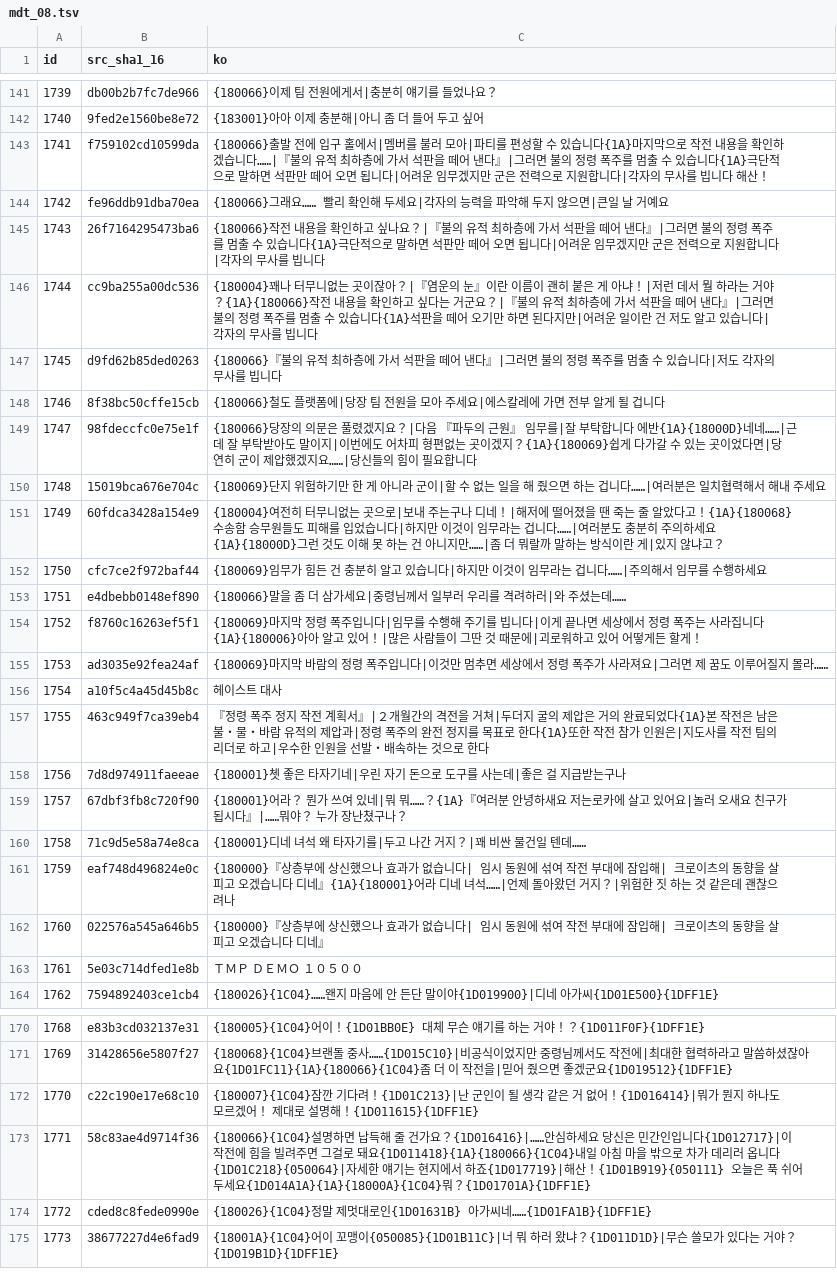
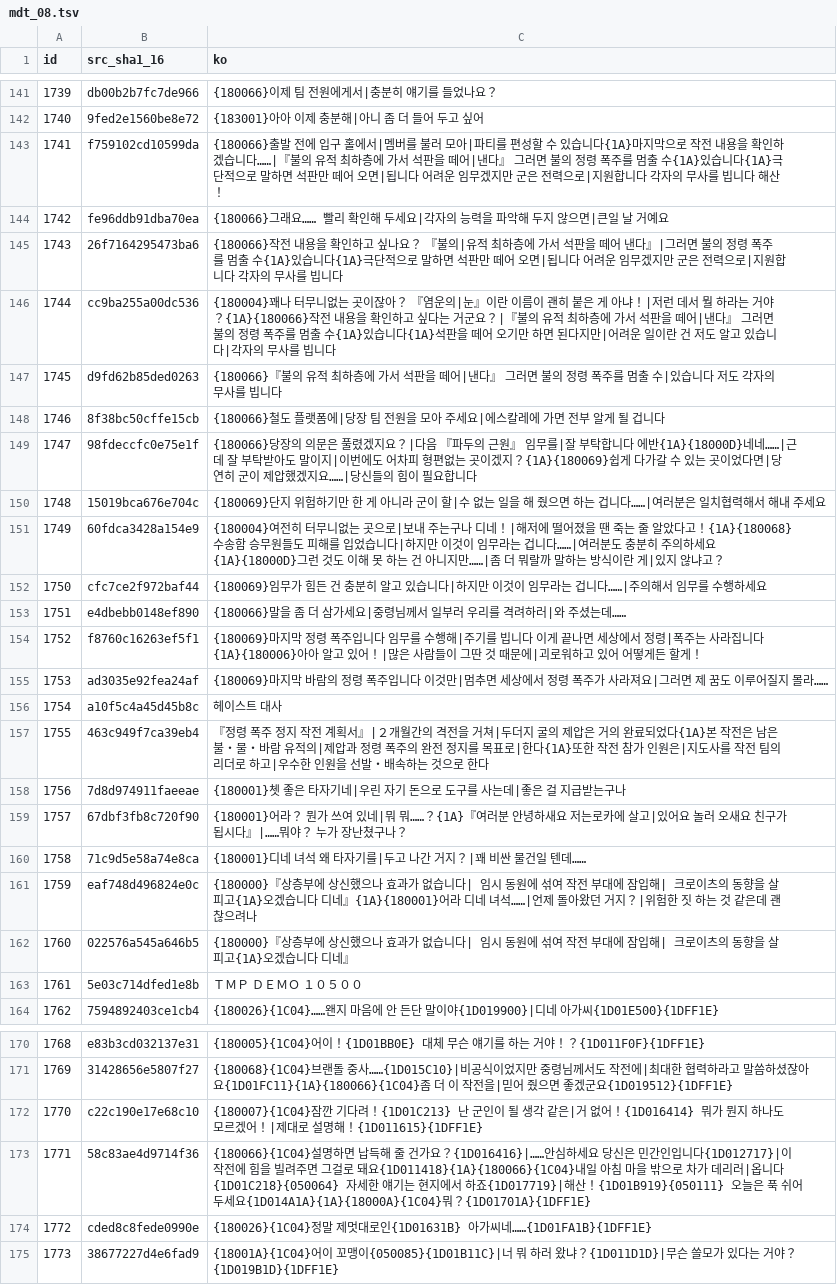
Before and after one commit to snake759494/grandia-xtreme-ps2-korean-patch, a TSV file: translation/pub/mdt_08.tsv, drawn as a sheet; only a part is shown, gaps mark what is left out; the diff covers the shown part only.

```diff
--- a/translation/pub/mdt_08.tsv
+++ b/translation/pub/mdt_08.tsv
@@ -142,10 +142,10 @@ id	src_sha1_16	ko
 1740	9fed2e1560be8e72	{183001}아아 이제 충분해|아니 좀 더 들어 두고 싶어
-1741	f759102cd10599da	{180066}출발 전에 입구 홀에서|멤버를 불러 모아|파티를 편성할 수 있습니다{1A}마지막으로 작전 내용을 확인하겠습니다……|『불의 유적 최하층에 가서 석판을 떼어 낸다』|그러면 불의 정령 폭주를 멈출 수 있습니다{1A}극단적으로 말하면 석판만 떼어 오면 됩니다|어려운 임무겠지만 군은 전력으로 지원합니다|각자의 무사를 빕니다 해산！
+1741	f759102cd10599da	{180066}출발 전에 입구 홀에서|멤버를 불러 모아|파티를 편성할 수 있습니다{1A}마지막으로 작전 내용을 확인하겠습니다……|『불의 유적 최하층에 가서 석판을 떼어|낸다』 그러면 불의 정령 폭주를 멈출 수{1A}있습니다{1A}극단적으로 말하면 석판만 떼어 오면|됩니다 어려운 임무겠지만 군은 전력으로|지원합니다 각자의 무사를 빕니다 해산！
 1742	fe96ddb91dba70ea	{180066}그래요…… 빨리 확인해 두세요|각자의 능력을 파악해 두지 않으면|큰일 날 거예요
-1743	26f7164295473ba6	{180066}작전 내용을 확인하고 싶나요？|『불의 유적 최하층에 가서 석판을 떼어 낸다』|그러면 불의 정령 폭주를 멈출 수 있습니다{1A}극단적으로 말하면 석판만 떼어 오면 됩니다|어려운 임무겠지만 군은 전력으로 지원합니다|각자의 무사를 빕니다
-1744	cc9ba255a00dc536	{180004}꽤나 터무니없는 곳이잖아？|『염운의 눈』이란 이름이 괜히 붙은 게 아냐！|저런 데서 뭘 하라는 거야？{1A}{180066}작전 내용을 확인하고 싶다는 거군요？|『불의 유적 최하층에 가서 석판을 떼어 낸다』|그러면 불의 정령 폭주를 멈출 수 있습니다{1A}석판을 떼어 오기만 하면 된다지만|어려운 일이란 건 저도 알고 있습니다|각자의 무사를 빕니다
-1745	d9fd62b85ded0263	{180066}『불의 유적 최하층에 가서 석판을 떼어 낸다』|그러면 불의 정령 폭주를 멈출 수 있습니다|저도 각자의 무사를 빕니다
+1743	26f7164295473ba6	{180066}작전 내용을 확인하고 싶나요？ 『불의|유적 최하층에 가서 석판을 떼어 낸다』|그러면 불의 정령 폭주를 멈출 수{1A}있습니다{1A}극단적으로 말하면 석판만 떼어 오면|됩니다 어려운 임무겠지만 군은 전력으로|지원합니다 각자의 무사를 빕니다
+1744	cc9ba255a00dc536	{180004}꽤나 터무니없는 곳이잖아？ 『염운의|눈』이란 이름이 괜히 붙은 게 아냐！|저런 데서 뭘 하라는 거야？{1A}{180066}작전 내용을 확인하고 싶다는 거군요？|『불의 유적 최하층에 가서 석판을 떼어|낸다』 그러면 불의 정령 폭주를 멈출 수{1A}있습니다{1A}석판을 떼어 오기만 하면 된다지만|어려운 일이란 건 저도 알고 있습니다|각자의 무사를 빕니다
+1745	d9fd62b85ded0263	{180066}『불의 유적 최하층에 가서 석판을 떼어|낸다』 그러면 불의 정령 폭주를 멈출 수|있습니다 저도 각자의 무사를 빕니다
 1746	8f38bc50cffe15cb	{180066}철도 플랫폼에|당장 팀 전원을 모아 주세요|에스칼레에 가면 전부 알게 될 겁니다
 1747	98fdeccfc0e75e1f	{180066}당장의 의문은 풀렸겠지요？|다음 『파두의 근원』 임무를|잘 부탁합니다 에반{1A}{18000D}네네……|근데 잘 부탁받아도 말이지|이번에도 어차피 형편없는 곳이겠지？{1A}{180069}쉽게 다가갈 수 있는 곳이었다면|당연히 군이 제압했겠지요……|당신들의 힘이 필요합니다
-1748	15019bca676e704c	{180069}단지 위험하기만 한 게 아니라 군이|할 수 없는 일을 해 줬으면 하는 겁니다……|여러분은 일치협력해서 해내 주세요
+1748	15019bca676e704c	{180069}단지 위험하기만 한 게 아니라 군이 할|수 없는 일을 해 줬으면 하는 겁니다……|여러분은 일치협력해서 해내 주세요
 1749	60fdca3428a154e9	{180004}여전히 터무니없는 곳으로|보내 주는구나 디네！|해저에 떨어졌을 땐 죽는 줄 알았다고！{1A}{180068}수송함 승무원들도 피해를 입었습니다|하지만 이것이 임무라는 겁니다……|여러분도 충분히 주의하세요{1A}{18000D}그런 것도 이해 못 하는 건 아니지만……|좀 더 뭐랄까 말하는 방식이란 게|있지 않냐고？
@@ -153,11 +153,11 @@ id	src_sha1_16	ko
 1751	e4dbebb0148ef890	{180066}말을 좀 더 삼가세요|중령님께서 일부러 우리를 격려하러|와 주셨는데……
-1752	f8760c16263ef5f1	{180069}마지막 정령 폭주입니다|임무를 수행해 주기를 빕니다|이게 끝나면 세상에서 정령 폭주는 사라집니다{1A}{180006}아아 알고 있어！|많은 사람들이 그딴 것 때문에|괴로워하고 있어 어떻게든 할게！
-1753	ad3035e92fea24af	{180069}마지막 바람의 정령 폭주입니다|이것만 멈추면 세상에서 정령 폭주가 사라져요|그러면 제 꿈도 이루어질지 몰라……
+1752	f8760c16263ef5f1	{180069}마지막 정령 폭주입니다 임무를 수행해|주기를 빕니다 이게 끝나면 세상에서 정령|폭주는 사라집니다{1A}{180006}아아 알고 있어！|많은 사람들이 그딴 것 때문에|괴로워하고 있어 어떻게든 할게！
+1753	ad3035e92fea24af	{180069}마지막 바람의 정령 폭주입니다 이것만|멈추면 세상에서 정령 폭주가 사라져요|그러면 제 꿈도 이루어질지 몰라……
 1754	a10f5c4a45d45b8c	헤이스트 대사
-1755	463c949f7ca39eb4	『정령 폭주 정지 작전 계획서』|２개월간의 격전을 거쳐|두더지 굴의 제압은 거의 완료되었다{1A}본 작전은 남은 불・물・바람 유적의 제압과|정령 폭주의 완전 정지를 목표로 한다{1A}또한 작전 참가 인원은|지도사를 작전 팀의 리더로 하고|우수한 인원을 선발・배속하는 것으로 한다
+1755	463c949f7ca39eb4	『정령 폭주 정지 작전 계획서』|２개월간의 격전을 거쳐|두더지 굴의 제압은 거의 완료되었다{1A}본 작전은 남은 불・물・바람 유적의|제압과 정령 폭주의 완전 정지를 목표로|한다{1A}또한 작전 참가 인원은|지도사를 작전 팀의 리더로 하고|우수한 인원을 선발・배속하는 것으로 한다
 1756	7d8d974911faeeae	{180001}쳇 좋은 타자기네|우린 자기 돈으로 도구를 사는데|좋은 걸 지급받는구나
-1757	67dbf3fb8c720f90	{180001}어라？ 뭔가 쓰여 있네|뭐 뭐……？{1A}『여러분 안녕하새요 저는로카에 살고 있어요|놀러 오새요 친구가 됩시다』|……뭐야？ 누가 장난쳤구나？
+1757	67dbf3fb8c720f90	{180001}어라？ 뭔가 쓰여 있네|뭐 뭐……？{1A}『여러분 안녕하새요 저는로카에 살고|있어요 놀러 오새요 친구가 됩시다』|……뭐야？ 누가 장난쳤구나？
 1758	71c9d5e58a74e8ca	{180001}디네 녀석 왜 타자기를|두고 나간 거지？|꽤 비싼 물건일 텐데……
-1759	eaf748d496824e0c	{180000}『상층부에 상신했으나 효과가 없습니다|　임시 동원에 섞여 작전 부대에 잠입해|　크로이츠의 동향을 살피고 오겠습니다　디네』{1A}{180001}어라 디네 녀석……|언제 돌아왔던 거지？|위험한 짓 하는 것 같은데 괜찮으려나
-1760	022576a545a646b5	{180000}『상층부에 상신했으나 효과가 없습니다|　임시 동원에 섞여 작전 부대에 잠입해|　크로이츠의 동향을 살피고 오겠습니다　디네』
+1759	eaf748d496824e0c	{180000}『상층부에 상신했으나 효과가 없습니다|　임시 동원에 섞여 작전 부대에 잠입해|　크로이츠의 동향을 살피고{1A}오겠습니다　디네』{1A}{180001}어라 디네 녀석……|언제 돌아왔던 거지？|위험한 짓 하는 것 같은데 괜찮으려나
+1760	022576a545a646b5	{180000}『상층부에 상신했으나 효과가 없습니다|　임시 동원에 섞여 작전 부대에 잠입해|　크로이츠의 동향을 살피고{1A}오겠습니다　디네』
 1761	5e03c714dfed1e8b	ＴＭＰ　ＤＥＭＯ　１０５００
@@ -171,4 +171,4 @@ id	src_sha1_16	ko
 1769	31428656e5807f27	{180068}{1C04}브랜돌 중사……{1D015C10}|비공식이었지만 중령님께서도 작전에|최대한 협력하라고 말씀하셨잖아요{1D01FC11}{1A}{180066}{1C04}좀 더 이 작전을|믿어 줬으면 좋겠군요{1D019512}{1DFF1E}
-1770	c22c190e17e68c10	{180007}{1C04}잠깐 기다려！{1D01C213}|난 군인이 될 생각 같은 거 없어！{1D016414}|뭐가 뭔지 하나도 모르겠어！ 제대로 설명해！{1D011615}{1DFF1E}
-1771	58c83ae4d9714f36	{180066}{1C04}설명하면 납득해 줄 건가요？{1D016416}|……안심하세요 당신은 민간인입니다{1D012717}|이 작전에 힘을 빌려주면 그걸로 돼요{1D011418}{1A}{180066}{1C04}내일 아침 마을 밖으로 차가 데리러 옵니다{1D01C218}{050064}|자세한 얘기는 현지에서 하죠{1D017719}|해산！{1D01B919}{050111} 오늘은 푹 쉬어 두세요{1D014A1A}{1A}{18000A}{1C04}뭐？{1D01701A}{1DFF1E}
+1770	c22c190e17e68c10	{180007}{1C04}잠깐 기다려！{1D01C213} 난 군인이 될 생각 같은|거 없어！{1D016414} 뭐가 뭔지 하나도 모르겠어！|제대로 설명해！{1D011615}{1DFF1E}
+1771	58c83ae4d9714f36	{180066}{1C04}설명하면 납득해 줄 건가요？{1D016416}|……안심하세요 당신은 민간인입니다{1D012717}|이 작전에 힘을 빌려주면 그걸로 돼요{1D011418}{1A}{180066}{1C04}내일 아침 마을 밖으로 차가 데리러|옵니다{1D01C218}{050064} 자세한 얘기는 현지에서 하죠{1D017719}|해산！{1D01B919}{050111} 오늘은 푹 쉬어 두세요{1D014A1A}{1A}{18000A}{1C04}뭐？{1D01701A}{1DFF1E}
 1772	cded8c8fede0990e	{180026}{1C04}정말 제멋대로인{1D01631B} 아가씨네……{1D01FA1B}{1DFF1E}
```
Also changed, not shown: 14 edited cells elsewhere in this file, translation/pub/mdt_00.tsv, translation/pub/mdt_05.tsv, 33 other files.
